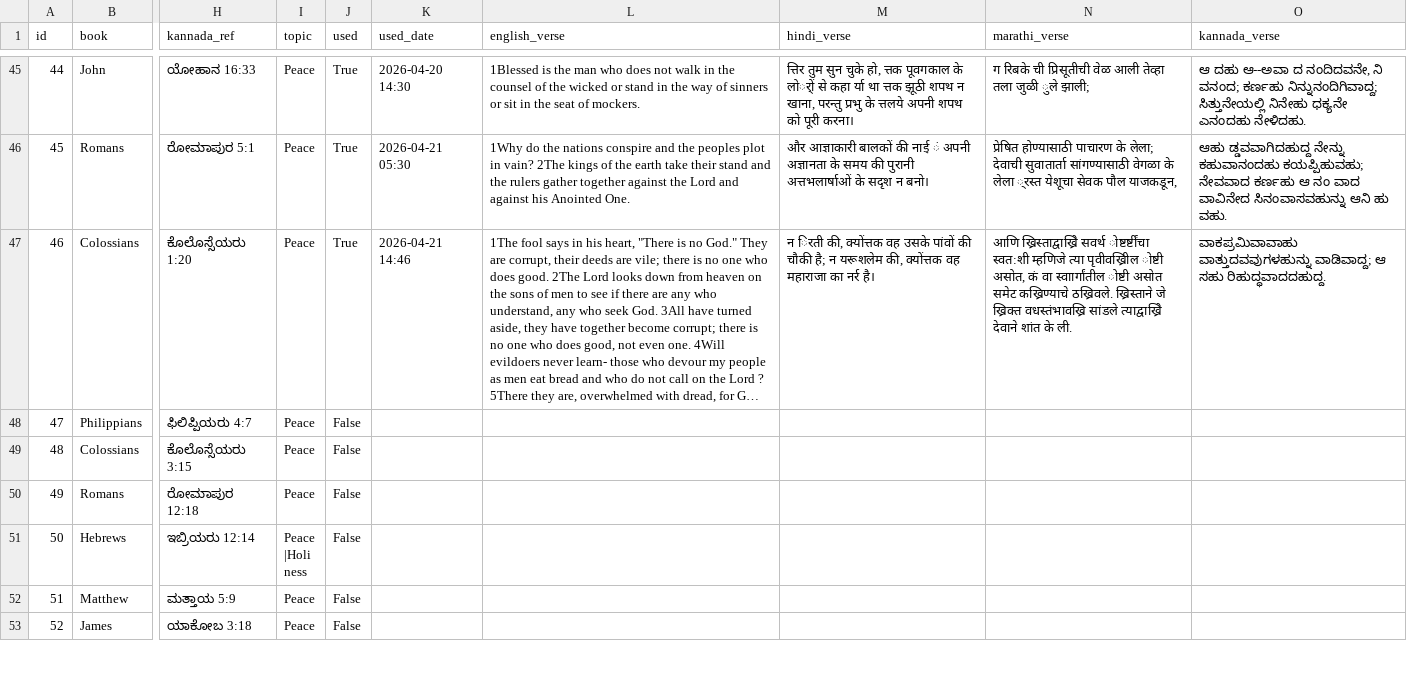
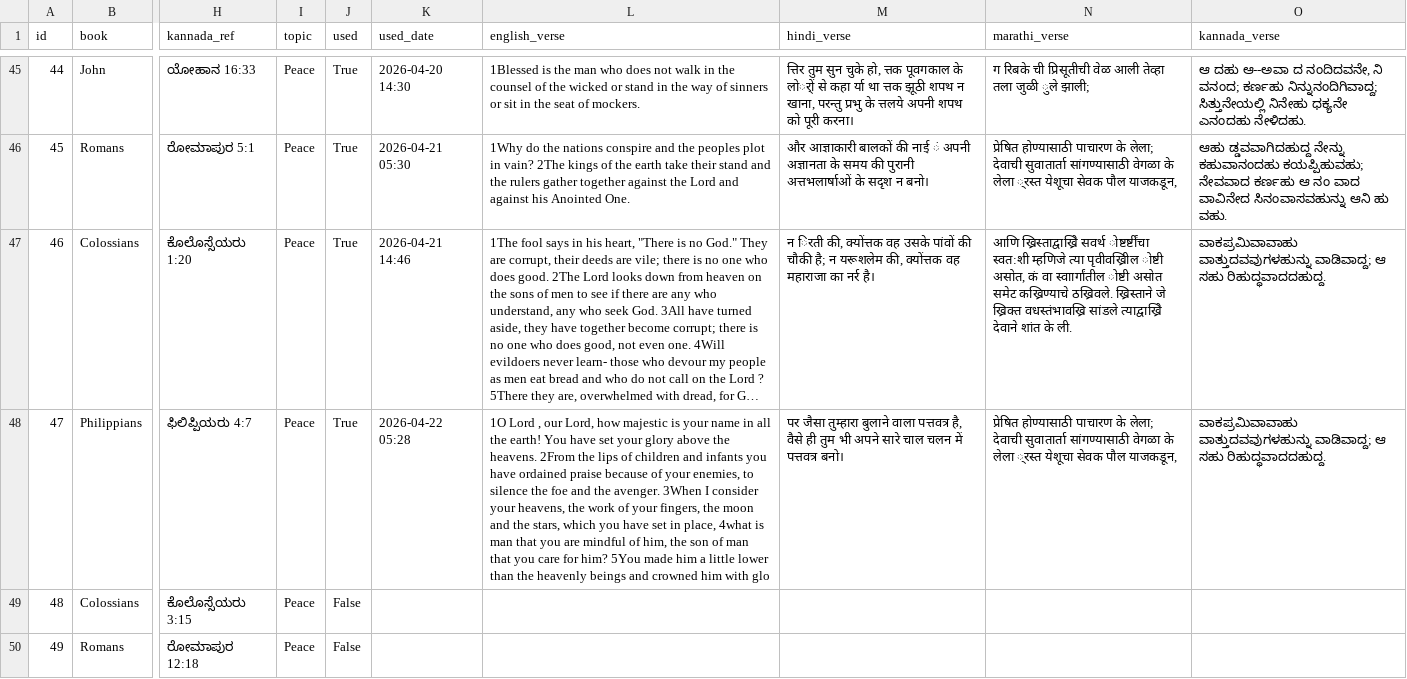
Before and after one commit to nitsuajo13-art/versebloomed, a CSV file: verses/curated_verses.csv, drawn as a sheet; only a part is shown, gaps mark what is left out; the shorter side is filled out with more unchanged rows; long unchanged cells end in …; the diff names each change by its address in the sheet, - before the commit and + after, or states it on an @@ line.

Commit message:
🌸 morning verse posted — 2026-04-22

```diff
--- a/verses/curated_verses.csv
+++ b/verses/curated_verses.csv
-J48 (used): False
+J48 (used): True
-K48 (used_date): (empty)
+K48 (used_date): 2026-04-22 05:28
-L48 (english_verse): (empty)
+L48 (english_verse): 1O Lord , our Lord, how majestic is your name in all the earth! You have set your glory above the heavens. 2From the lips of children and infants you have ordained praise because of your enemies, to silence the foe and the avenger. 3When I consider your heavens, the work of your fingers, the moon and the stars, which you have set in place, 4what is man that you are mindful of him, the son of man that you care for him? 5You made him a little lower than the heavenly beings and crowned him with glo
-M48 (hindi_verse): (empty)
+M48 (hindi_verse): पर जैसा तुम्हारा बुलाने वाला पत्तवत्र है, वैसे ही तुम भी अपने सारे चाल चलन में पत्तवत्र बनो।
-N48 (marathi_verse): (empty)
+N48 (marathi_verse): प्रेषित होण्यासाठी पाचारण के लेला; देवाची सुवातार्ता सांगण्यासाठी वेगळा के लेला ्रस्त येशूचा सेवक पौल याजकडून,
-O48 (kannada_verse): (empty)
+O48 (kannada_verse): ವಾಕಪ್ರಮಿವಾವಾಹು ವಾತ್ತುದವವುಗಳಹುನ್ನು ವಾಡಿವಾದ್ದ; ಆ ಸಹು ರಿಹುದ್ಧವಾದದಹುದ್ದ.
```
